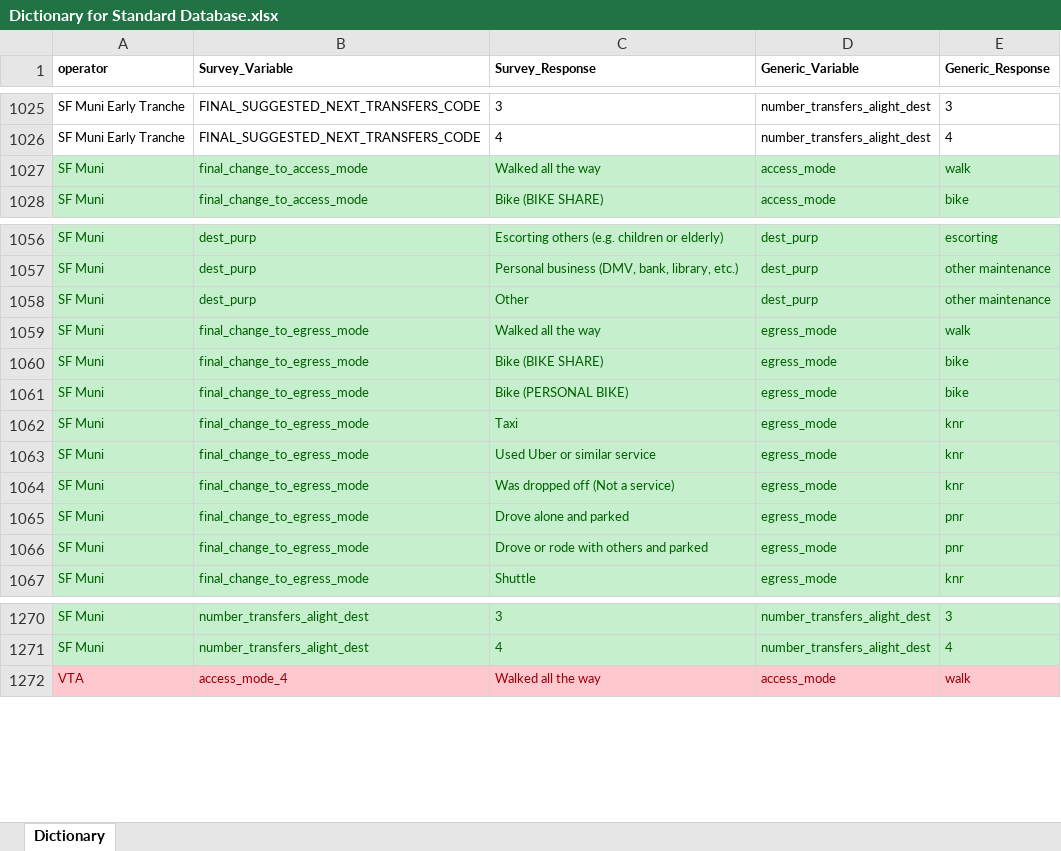
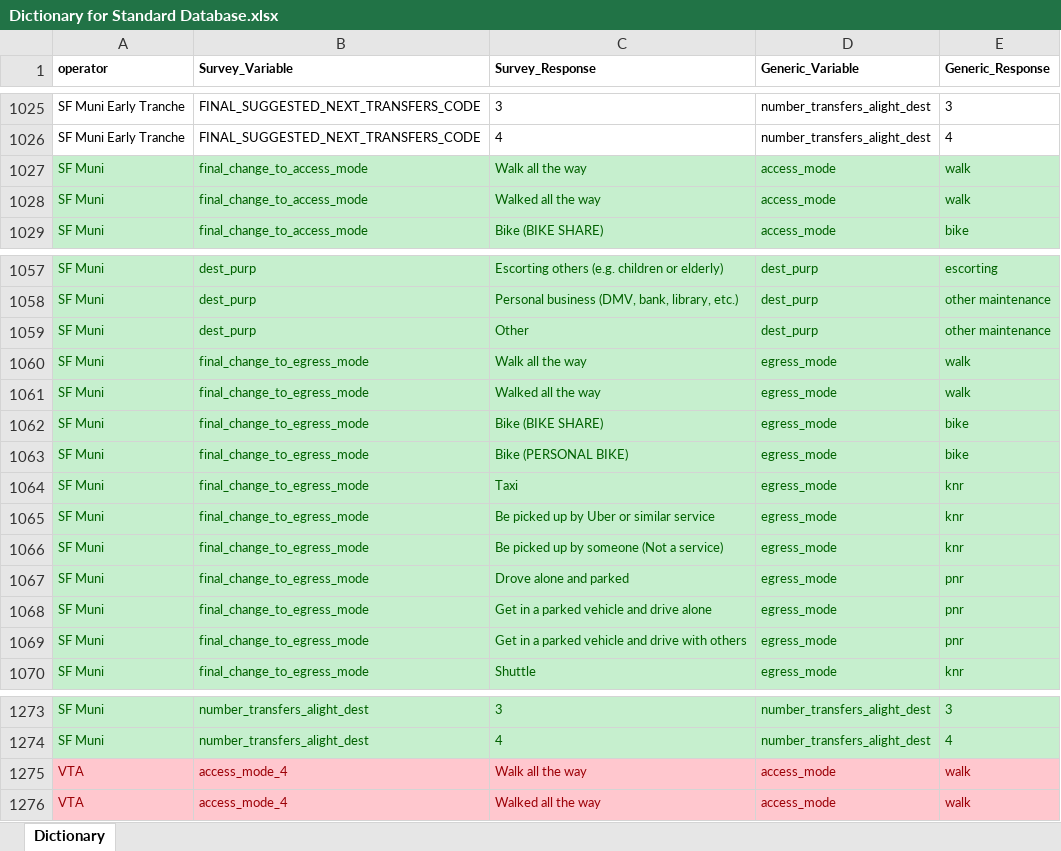
Before and after one commit to BayAreaMetro/transit-passenger-surveys, an Excel workbook: make-uniform/production/Dictionary for Standard Database.xlsx, sheet Dictionary, drawn as a sheet; only a part is shown, gaps mark what is left out; values as stored, in another font and other column widths than the file's, no borders; addresses are those after the commit; the diff names each change by its address in the sheet, - before the commit and + after, or states it on an @@ line.

Commit message:
Data dictionary updates and new Python files

```diff
--- a/make-uniform/production/Dictionary for Standard Database.xlsx (sheet Dictionary)
+++ b/make-uniform/production/Dictionary for Standard Database.xlsx (sheet Dictionary)
+row 1027: SF Muni | final_change_to_access_mode | Walk all the way | access_mode | walk
+row 1060: SF Muni | final_change_to_egress_mode | Walk all the way | egress_mode | walk
-C1065 (Survey_Response): Used Uber or similar service
+C1065 (Survey_Response): Be picked up by Uber or similar service
-C1066 (Survey_Response): Was dropped off (Not a service)
+C1066 (Survey_Response): Be picked up by someone (Not a service)
+row 1068: SF Muni | final_change_to_egress_mode | Get in a parked vehicle and drive alone | egress_mode | pnr
-C1069 (Survey_Response): Drove or rode with others and parked
+C1069 (Survey_Response): Get in a parked vehicle and drive with others
+row 1275: VTA | access_mode_4 | Walk all the way | access_mode | walk
```
Also changed, not shown: 4 other files.
